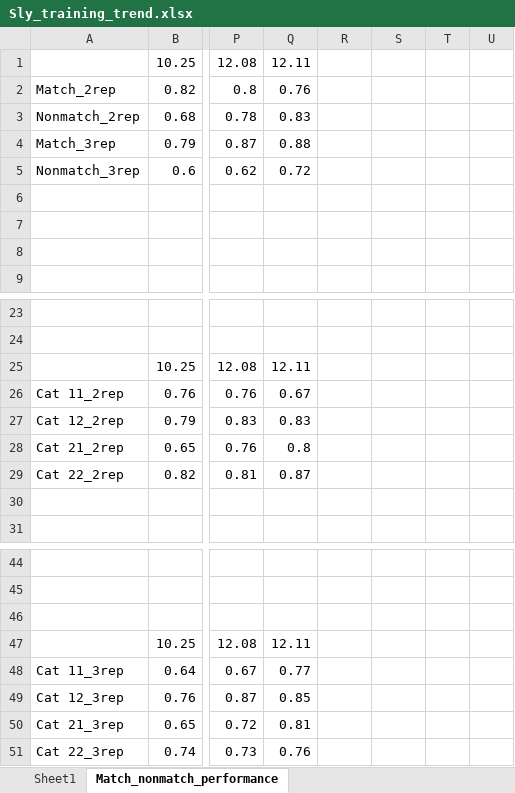
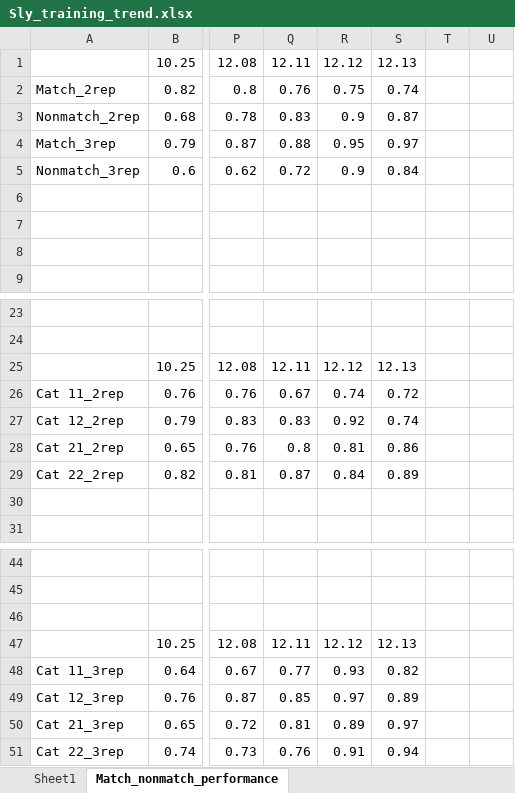
Before and after one commit to Sihai-Li/MMN_analysis, an Excel workbook: Sly_training_trend.xlsx, sheet Match_nonmatch_performance, drawn as a sheet; only a part is shown, gaps mark what is left out; values as stored, in another font and other column widths than the file's, no borders; charts and pictures not drawn; the diff names each change by its address in the sheet, - before the commit and + after, or states it on an @@ line.

```diff
--- a/Sly_training_trend.xlsx (sheet Match_nonmatch_performance)
+++ b/Sly_training_trend.xlsx (sheet Match_nonmatch_performance)
-R1: (empty)
+R1: 12.12
-S1: (empty)
+S1: 12.13
-R2: (empty)
+R2: 0.75
-S2: (empty)
+S2: 0.74
-R3: (empty)
+R3: 0.9
-S3: (empty)
+S3: 0.87
-R4: (empty)
+R4: 0.95
-S4: (empty)
+S4: 0.97
-R5: (empty)
+R5: 0.9
-S5: (empty)
+S5: 0.84
-R25: (empty)
+R25: 12.12
-S25: (empty)
+S25: 12.13
-R26: (empty)
+R26: 0.74
-S26: (empty)
+S26: 0.72
-R27: (empty)
+R27: 0.92
-S27: (empty)
+S27: 0.74
-R28: (empty)
+R28: 0.81
-S28: (empty)
+S28: 0.86
-R29: (empty)
+R29: 0.84
-S29: (empty)
+S29: 0.89
-R47: (empty)
+R47: 12.12
-S47: (empty)
+S47: 12.13
-R48: (empty)
+R48: 0.93
-S48: (empty)
+S48: 0.82
-R49: (empty)
+R49: 0.97
-S49: (empty)
+S49: 0.89
-R50: (empty)
+R50: 0.89
-S50: (empty)
+S50: 0.97
-R51: (empty)
+R51: 0.91
-S51: (empty)
+S51: 0.94
```
Also changed, not shown: charts or pictures, 1 other file.
